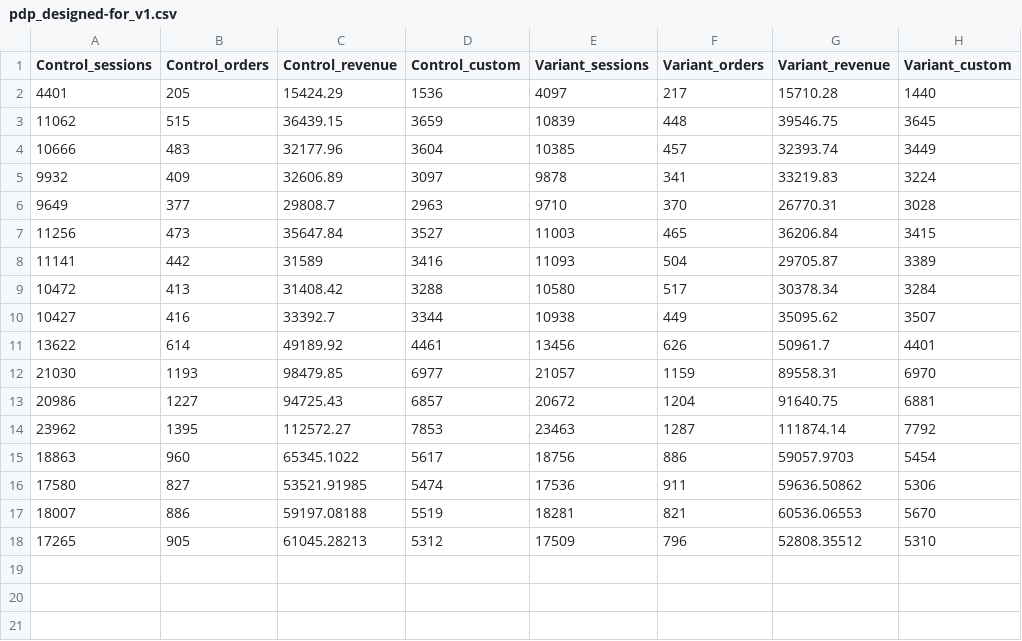
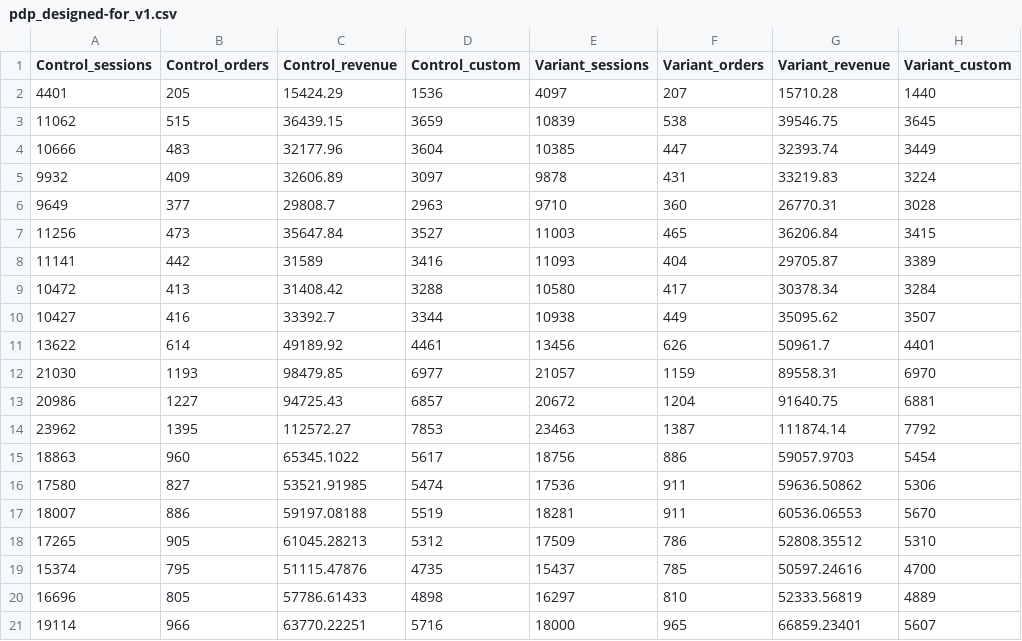
Before and after one commit to gymshark/dpi, a CSV file: abt-data/pdp_designed-for_v1.csv, drawn as a sheet.

Commit message:
Add files via upload

```diff
--- a/abt-data/pdp_designed-for_v1.csv
+++ b/abt-data/pdp_designed-for_v1.csv
@@ -1,10 +1,10 @@
 Control_sessions,Control_orders,Control_revenue,Control_custom,Variant_sessions,Variant_orders,Variant_revenue,Variant_custom
-4401,205,15424.29,1536,4097,217,15710.28,1440
-11062,515,36439.15,3659,10839,448,39546.75,3645
-10666,483,32177.96,3604,10385,457,32393.74,3449
-9932,409,32606.89,3097,9878,341,33219.83,3224
-9649,377,29808.7,2963,9710,370,26770.31,3028
+4401,205,15424.29,1536,4097,207,15710.28,1440
+11062,515,36439.15,3659,10839,538,39546.75,3645
+10666,483,32177.96,3604,10385,447,32393.74,3449
+9932,409,32606.89,3097,9878,431,33219.83,3224
+9649,377,29808.7,2963,9710,360,26770.31,3028
 11256,473,35647.84,3527,11003,465,36206.84,3415
-11141,442,31589,3416,11093,504,29705.87,3389
-10472,413,31408.42,3288,10580,517,30378.34,3284
+11141,442,31589,3416,11093,404,29705.87,3389
+10472,413,31408.42,3288,10580,417,30378.34,3284
 10427,416,33392.7,3344,10938,449,35095.62,3507
@@ -13,6 +13,9 @@ Control_sessions,Control_orders,Control_revenue,Control_custom,Variant_sessions,
 20986,1227,94725.43,6857,20672,1204,91640.75,6881
-23962,1395,112572.27,7853,23463,1287,111874.14,7792
+23962,1395,112572.27,7853,23463,1387,111874.14,7792
 18863,960,65345.1022,5617,18756,886,59057.9703,5454
 17580,827,53521.91985,5474,17536,911,59636.50862,5306
-18007,886,59197.08188,5519,18281,821,60536.06553,5670
-17265,905,61045.28213,5312,17509,796,52808.35512,5310
+18007,886,59197.08188,5519,18281,911,60536.06553,5670
+17265,905,61045.28213,5312,17509,786,52808.35512,5310
+15374,795,51115.47876,4735,15437,785,50597.24616,4700
+16696,805,57786.61433,4898,16297,810,52333.56819,4889
+19114,966,63770.22251,5716,18000,965,66859.23401,5607
```
